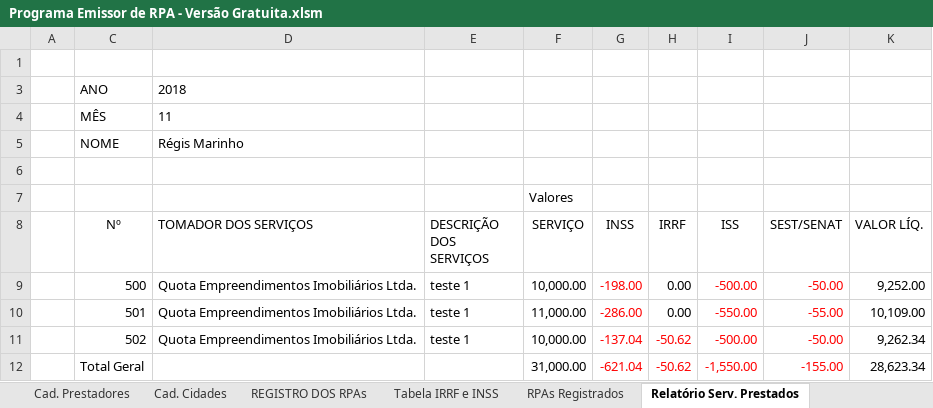
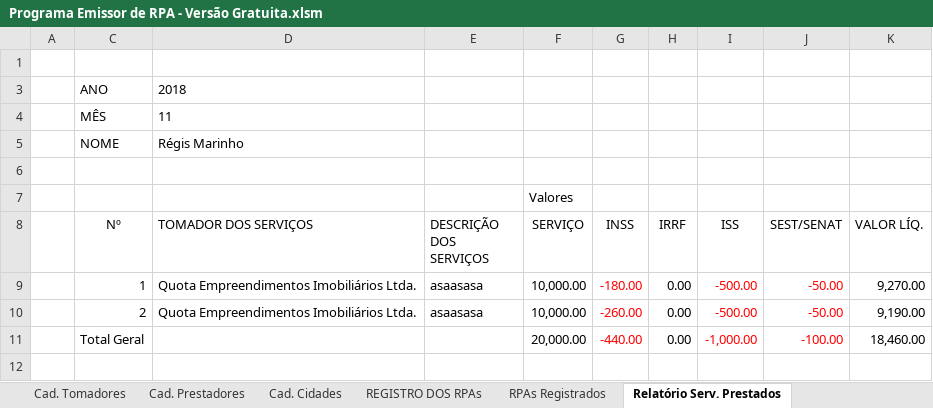
Before and after one commit to dehciappina/Planilhacessivel_3, an Excel workbook: downloads/Programa Emissor de RPA - Versão Gratuita.xlsm, sheet Relatório Serv. Prestados, drawn as a sheet; values as stored, in another font and other column widths than the file's, no borders; removed rows and columns are numbered as before the commit, all else as after; the diff names each change by its address in the sheet, - before the commit and + after, or states it on an @@ line.

```diff
--- a/downloads/Programa Emissor de RPA - Versão Gratuita.xlsm (sheet Relatório Serv. Prestados)
+++ b/downloads/Programa Emissor de RPA - Versão Gratuita.xlsm (sheet Relatório Serv. Prestados)
@@ sheet tab hidden: Tabela IRRF e INSS @@
-C9 (Nº): 500
+C9 (Nº): 1
-E9 (DESCRIÇÃO DOS SERVIÇOS): teste 1
+E9 (DESCRIÇÃO DOS SERVIÇOS): asaasasa
-G9 (INSS): -198.00
+G9 (INSS): -180.00
-K9 (VALOR LÍQ.): 9,252.00
+K9 (VALOR LÍQ.): 9,270.00
-row 10:  | 501 | Quota Empreendimentos Imobiliários Ltda. | teste 1 | 11,000.00 | -286.00 | 0.00 | -550.00 | -55.00 | 10,109.00
-row 11:  | 502 | Quota Empreendimentos Imobiliários Ltda. | teste 1 | 10,000.00 | -137.04 | -50.62 | -500.00 | -50.00 | 9,262.34
+row 10:  | 2 | Quota Empreendimentos Imobiliários Ltda. | asaasasa | 10,000.00 | -260.00 | 0.00 | -500.00 | -50.00 | 9,190.00
-F11 (SERVIÇO): 31,000.00
+F11 (SERVIÇO): 20,000.00
-G11 (INSS): -621.04
+G11 (INSS): -440.00
-H11 (IRRF): -50.62
+H11 (IRRF): 0.00
-H11 text colour: #FF0000
+H11 text colour: black
-I11 (ISS): -1,550.00
+I11 (ISS): -1,000.00
-J11 (SEST/SENAT): -155.00
+J11 (SEST/SENAT): -100.00
-K11 (VALOR LÍQ.): 28,623.34
+K11 (VALOR LÍQ.): 18,460.00
```
Also changed, not shown: sheet REGISTRO DOS RPAs, hidden cells, charts or pictures, downloads/Planilha de Análise de Operações de Consórcio - Versão Gratuita.xlsm, downloads/Planilha de Análise de Operações de Empréstimo - Versão Gratuita.xlsm, 18 other files.
